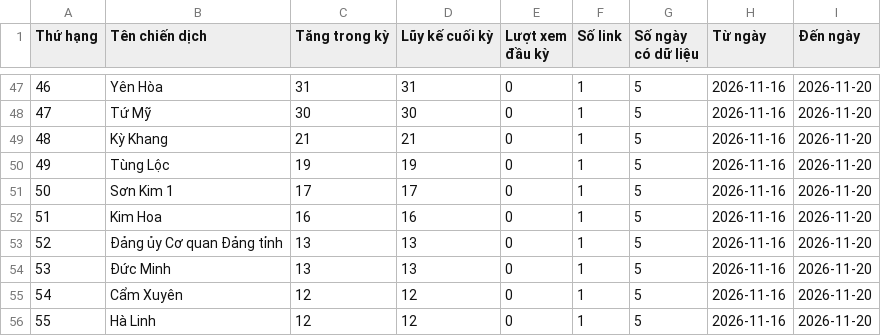
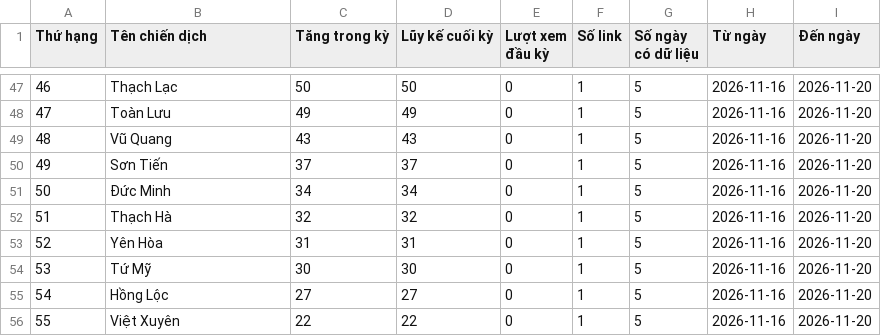
Before and after one commit to phuonglinh-ai/truyenthonghatinh, a CSV file: data.csv, drawn as a sheet; only a part is shown, gaps mark what is left out; the diff covers the shown part only.

```diff
--- a/data.csv
+++ b/data.csv
@@ -47,10 +47,10 @@
-46,Yên Hòa,31,31,0,1,5,2026-11-16,2026-11-20
-47,Tứ Mỹ,30,30,0,1,5,2026-11-16,2026-11-20
-48,Kỳ Khang,21,21,0,1,5,2026-11-16,2026-11-20
-49,Tùng Lộc,19,19,0,1,5,2026-11-16,2026-11-20
-50,Sơn Kim 1,17,17,0,1,5,2026-11-16,2026-11-20
-51,Kim Hoa,16,16,0,1,5,2026-11-16,2026-11-20
-52,Đảng ủy Cơ quan Đảng tỉnh,13,13,0,1,5,2026-11-16,2026-11-20
-53,Đức Minh,13,13,0,1,5,2026-11-16,2026-11-20
-54,Cẩm Xuyên,12,12,0,1,5,2026-11-16,2026-11-20
-55,Hà Linh,12,12,0,1,5,2026-11-16,2026-11-20
+46,Thạch Lạc,50,50,0,1,5,2026-11-16,2026-11-20
+47,Toàn Lưu,49,49,0,1,5,2026-11-16,2026-11-20
+48,Vũ Quang,43,43,0,1,5,2026-11-16,2026-11-20
+49,Sơn Tiến,37,37,0,1,5,2026-11-16,2026-11-20
+50,Đức Minh,34,34,0,1,5,2026-11-16,2026-11-20
+51,Thạch Hà,32,32,0,1,5,2026-11-16,2026-11-20
+52,Yên Hòa,31,31,0,1,5,2026-11-16,2026-11-20
+53,Tứ Mỹ,30,30,0,1,5,2026-11-16,2026-11-20
+54,Hồng Lộc,27,27,0,1,5,2026-11-16,2026-11-20
+55,Việt Xuyên,22,22,0,1,5,2026-11-16,2026-11-20
```
Also changed, not shown: 143 edited cells elsewhere in this file.
